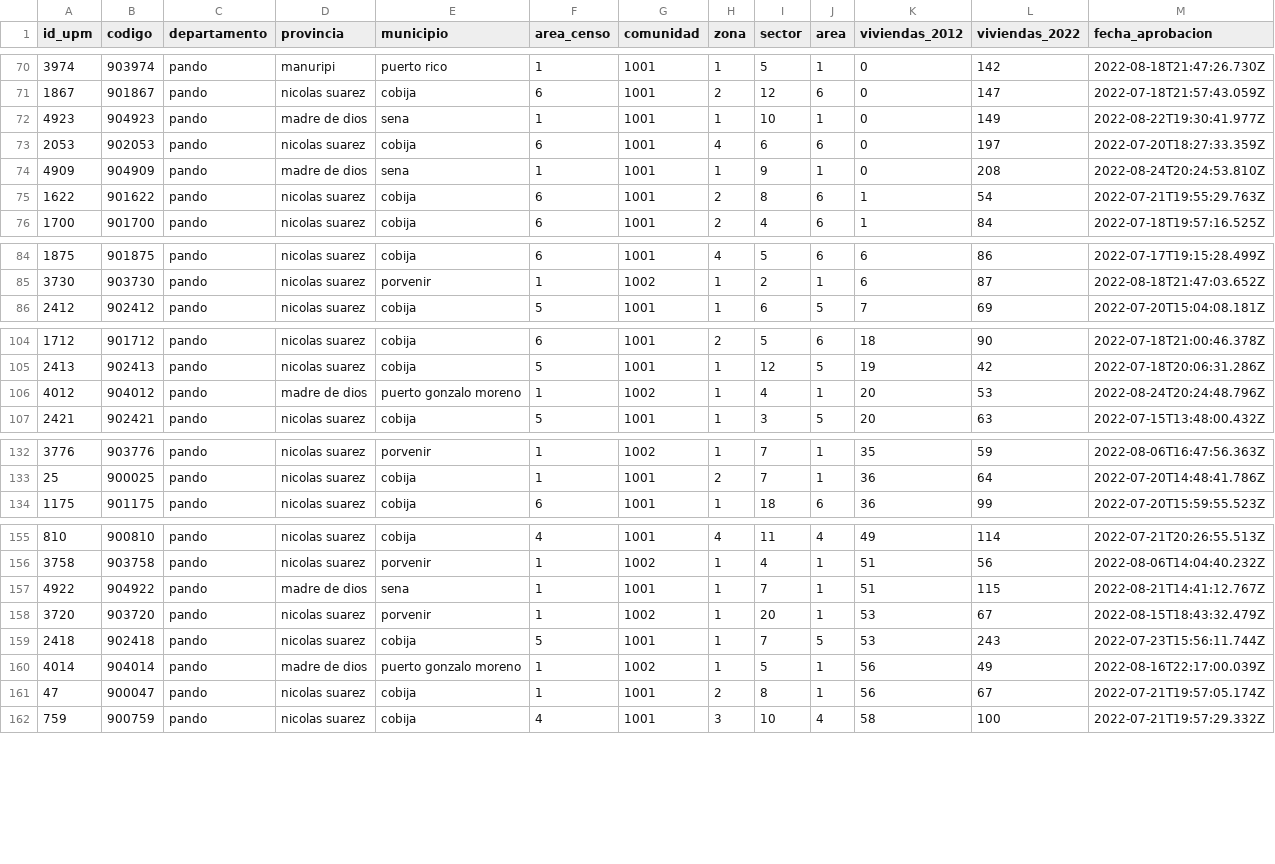
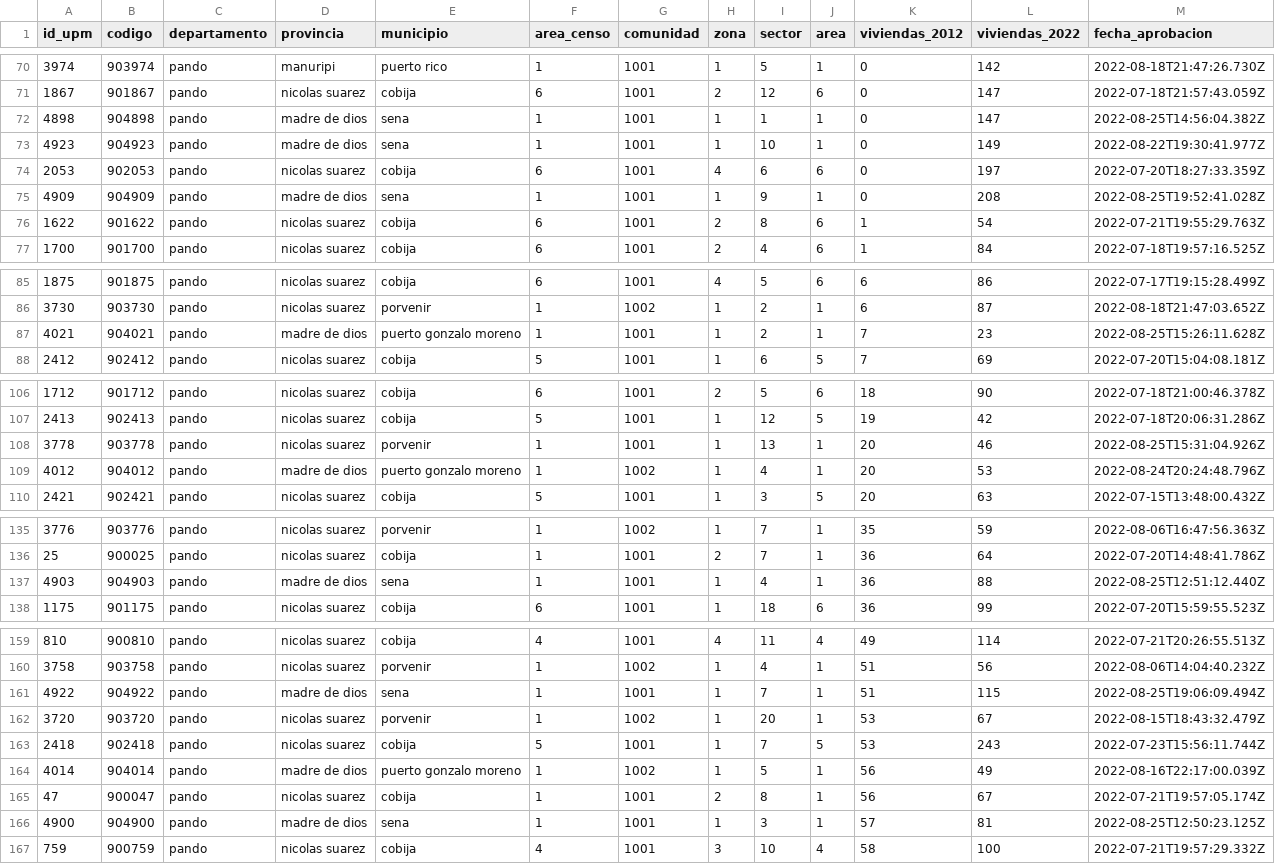
Before and after one commit to mauforonda/avance_censo, a CSV file: data/cartografia/departamentos/pando.csv, drawn as a sheet; only a part is shown, gaps mark what is left out; the diff covers the shown part only.

```diff
--- a/data/cartografia/departamentos/pando.csv
+++ b/data/cartografia/departamentos/pando.csv
@@ -71,5 +71,6 @@ id_upm,codigo,departamento,provincia,municipio,area_censo,comunidad,zona,sector,
 1867,901867,pando,nicolas suarez,cobija,6,1001,2,12,6,0,147,2022-07-18T21:57:43.059Z
+4898,904898,pando,madre de dios,sena,1,1001,1,1,1,0,147,2022-08-25T14:56:04.382Z
 4923,904923,pando,madre de dios,sena,1,1001,1,10,1,0,149,2022-08-22T19:30:41.977Z
 2053,902053,pando,nicolas suarez,cobija,6,1001,4,6,6,0,197,2022-07-20T18:27:33.359Z
-4909,904909,pando,madre de dios,sena,1,1001,1,9,1,0,208,2022-08-24T20:24:53.810Z
+4909,904909,pando,madre de dios,sena,1,1001,1,9,1,0,208,2022-08-25T19:52:41.028Z
 1622,901622,pando,nicolas suarez,cobija,6,1001,2,8,6,1,54,2022-07-21T19:55:29.763Z
@@ -85,2 +86,3 @@ id_upm,codigo,departamento,provincia,municipio,area_censo,comunidad,zona,sector,
 3730,903730,pando,nicolas suarez,porvenir,1,1002,1,2,1,6,87,2022-08-18T21:47:03.652Z
+4021,904021,pando,madre de dios,puerto gonzalo moreno,1,1001,1,2,1,7,23,2022-08-25T15:26:11.628Z
 2412,902412,pando,nicolas suarez,cobija,5,1001,1,6,5,7,69,2022-07-20T15:04:08.181Z
@@ -105,2 +107,3 @@ id_upm,codigo,departamento,provincia,municipio,area_censo,comunidad,zona,sector,
 2413,902413,pando,nicolas suarez,cobija,5,1001,1,12,5,19,42,2022-07-18T20:06:31.286Z
+3778,903778,pando,nicolas suarez,porvenir,1,1001,1,13,1,20,46,2022-08-25T15:31:04.926Z
 4012,904012,pando,madre de dios,puerto gonzalo moreno,1,1002,1,4,1,20,53,2022-08-24T20:24:48.796Z
@@ -133,2 +136,3 @@ id_upm,codigo,departamento,provincia,municipio,area_censo,comunidad,zona,sector,
 25,900025,pando,nicolas suarez,cobija,1,1001,2,7,1,36,64,2022-07-20T14:48:41.786Z
+4903,904903,pando,madre de dios,sena,1,1001,1,4,1,36,88,2022-08-25T12:51:12.440Z
 1175,901175,pando,nicolas suarez,cobija,6,1001,1,18,6,36,99,2022-07-20T15:59:55.523Z
@@ -156,3 +160,3 @@ id_upm,codigo,departamento,provincia,municipio,area_censo,comunidad,zona,sector,
 3758,903758,pando,nicolas suarez,porvenir,1,1002,1,4,1,51,56,2022-08-06T14:04:40.232Z
-4922,904922,pando,madre de dios,sena,1,1001,1,7,1,51,115,2022-08-21T14:41:12.767Z
+4922,904922,pando,madre de dios,sena,1,1001,1,7,1,51,115,2022-08-25T19:06:09.494Z
 3720,903720,pando,nicolas suarez,porvenir,1,1002,1,20,1,53,67,2022-08-15T18:43:32.479Z
@@ -161,2 +165,3 @@ id_upm,codigo,departamento,provincia,municipio,area_censo,comunidad,zona,sector,
 47,900047,pando,nicolas suarez,cobija,1,1001,2,8,1,56,67,2022-07-21T19:57:05.174Z
+4900,904900,pando,madre de dios,sena,1,1001,1,3,1,57,81,2022-08-25T12:50:23.125Z
 759,900759,pando,nicolas suarez,cobija,4,1001,3,10,4,58,100,2022-07-21T19:57:29.332Z
```
Also changed, not shown: 2 edited cells elsewhere in this file, data/cartografia/departamentos/beni.csv, data/cartografia/departamentos/oruro.csv, 4 other files.
